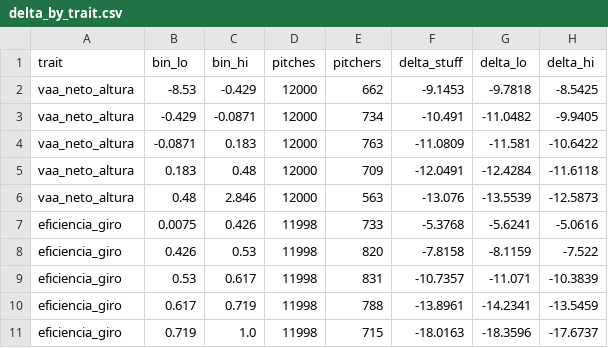
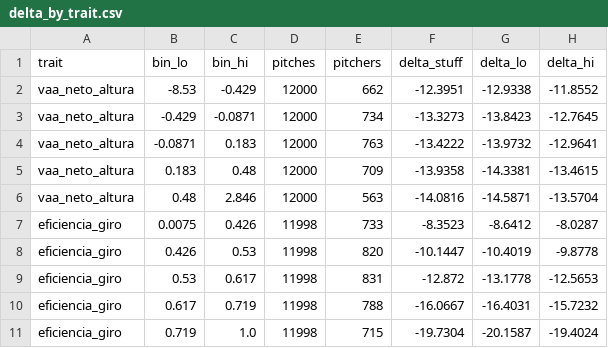
Before and after one commit to JoahanMorales/fuzzy-octo-pancake-DIABLOS-ROJOS-MLB, a CSV file: reports/ideal_profile/delta_by_trait.csv, drawn as a sheet; only a part is shown; the diff covers the shown part only.

```diff
--- a/reports/ideal_profile/delta_by_trait.csv
+++ b/reports/ideal_profile/delta_by_trait.csv
@@ -1,11 +1,11 @@
 trait,bin_lo,bin_hi,pitches,pitchers,delta_stuff,delta_lo,delta_hi
-vaa_neto_altura,-8.53,-0.429,12000,662,-9.1453,-9.7818,-8.5425
-vaa_neto_altura,-0.429,-0.0871,12000,734,-10.491,-11.0482,-9.9405
-vaa_neto_altura,-0.0871,0.183,12000,763,-11.0809,-11.581,-10.6422
-vaa_neto_altura,0.183,0.48,12000,709,-12.0491,-12.4284,-11.6118
-vaa_neto_altura,0.48,2.846,12000,563,-13.076,-13.5539,-12.5873
-eficiencia_giro,0.0075,0.426,11998,733,-5.3768,-5.6241,-5.0616
-eficiencia_giro,0.426,0.53,11998,820,-7.8158,-8.1159,-7.522
-eficiencia_giro,0.53,0.617,11998,831,-10.7357,-11.071,-10.3839
-eficiencia_giro,0.617,0.719,11998,788,-13.8961,-14.2341,-13.5459
-eficiencia_giro,0.719,1.0,11998,715,-18.0163,-18.3596,-17.6737
+vaa_neto_altura,-8.53,-0.429,12000,662,-12.3951,-12.9338,-11.8552
+vaa_neto_altura,-0.429,-0.0871,12000,734,-13.3273,-13.8423,-12.7645
+vaa_neto_altura,-0.0871,0.183,12000,763,-13.4222,-13.9732,-12.9641
+vaa_neto_altura,0.183,0.48,12000,709,-13.9358,-14.3381,-13.4615
+vaa_neto_altura,0.48,2.846,12000,563,-14.0816,-14.5871,-13.5704
+eficiencia_giro,0.0075,0.426,11998,733,-8.3523,-8.6412,-8.0287
+eficiencia_giro,0.426,0.53,11998,820,-10.1447,-10.4019,-9.8778
+eficiencia_giro,0.53,0.617,11998,831,-12.872,-13.1778,-12.5653
+eficiencia_giro,0.617,0.719,11998,788,-16.0667,-16.4031,-15.7232
+eficiencia_giro,0.719,1.0,11998,715,-19.7304,-20.1587,-19.4024
```
Also changed, not shown: 30 edited cells elsewhere in this file, reports/ideal_profile/best_arsenals.csv, reports/ideal_profile/best_fastballs.csv, 10 other files.
